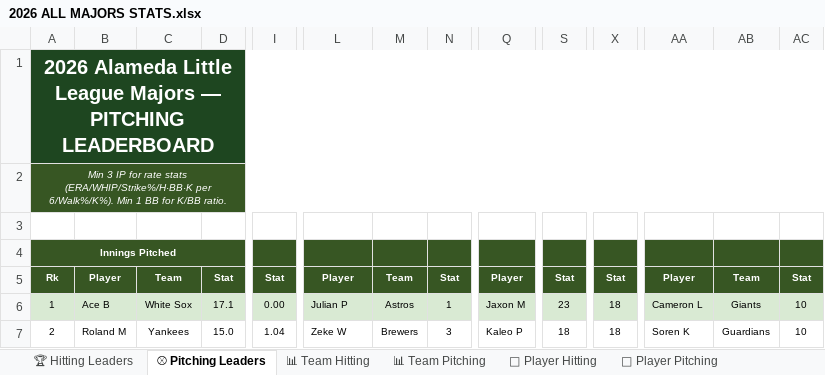
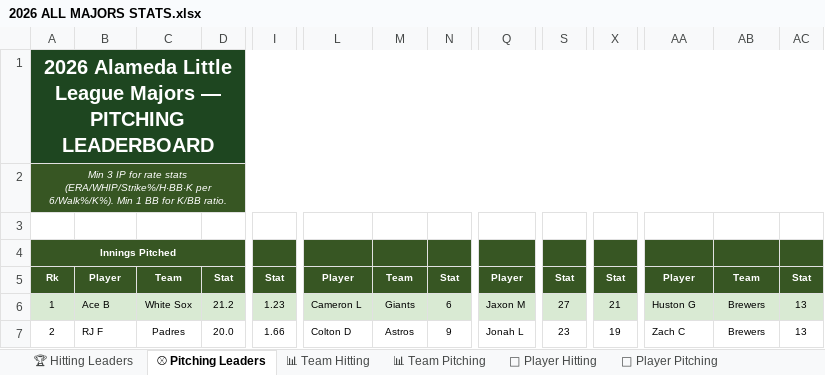
Before and after one commit to russfagaly/bb-2026, an Excel workbook: Stats/2026 ALL MAJORS STATS.xlsx, sheet ⚾ Pitching Leaders, drawn as a sheet; only a part is shown, gaps mark what is left out; values as stored, in another font and other column widths than the file's, no borders; the diff covers the shown part only; the diff names each change by its address in the sheet, - before the commit and + after, or states it on an @@ line.

```diff
--- a/Stats/2026 ALL MAJORS STATS.xlsx (sheet ⚾ Pitching Leaders)
+++ b/Stats/2026 ALL MAJORS STATS.xlsx (sheet ⚾ Pitching Leaders)
-D6: 17.1
+D6: 21.2
-I6: 0.00
+I6: 1.23
-L6: Julian P
+L6: Cameron L
-M6: Astros
+M6: Giants
-N6: 1
+N6: 6
-S6: 23
+S6: 27
-X6: 18
+X6: 21
-AA6: Cameron L
+AA6: Huston G
-AB6: Giants
+AB6: Brewers
-AC6:AC7: 10
+AC6:AC7: 13
-B7: Roland M
+B7: RJ F
-C7: Yankees
+C7: Padres
-D7: 15.0
+D7: 20.0
-I7: 1.04
+I7: 1.66
-L7: Zeke W
+L7: Colton D
-M7: Brewers
+M7: Astros
-N7: 3
+N7: 9
-Q7: Kaleo P
+Q7: Jonah L
-S7: 18
+S7: 23
-X7: 18
+X7: 19
-AA7: Soren K
+AA7: Zach C
-AB7: Guardians
+AB7: Brewers
```
Also changed, not shown: 5 added rows, 5 removed rows and 354 edited cells elsewhere in this sheet, sheet 🥎 Player Hitting, sheet 🎯 Player Pitching, sheet 🏆 Hitting Leaders, sheet 📊 Team Hitting, sheet 📊 Team Pitching, 27 other files.
